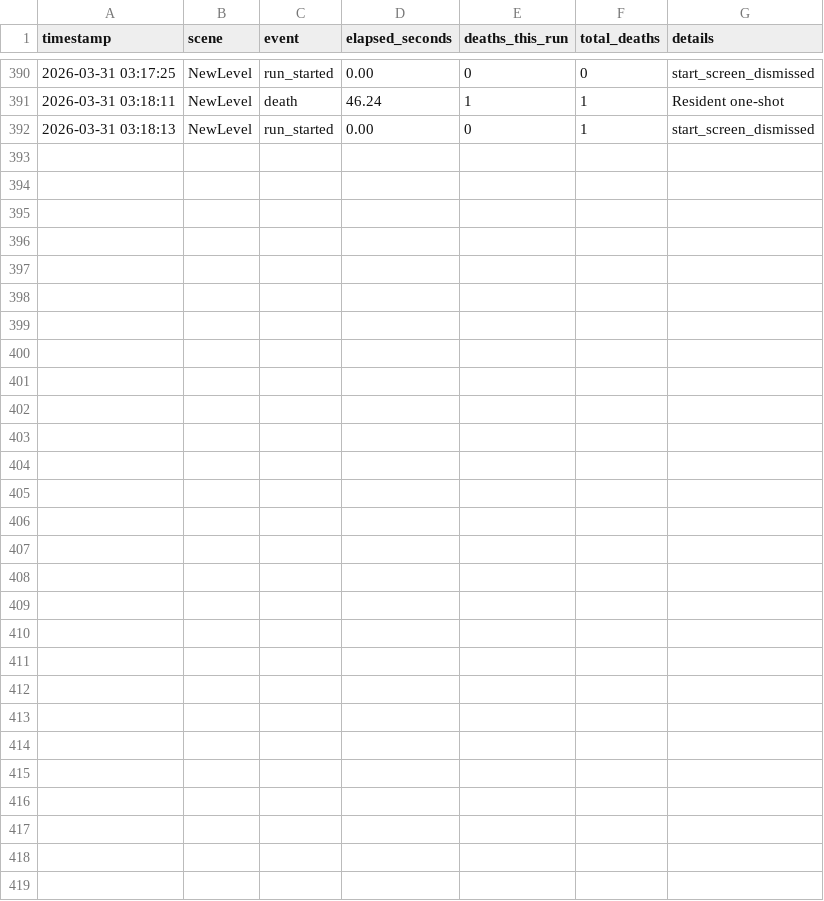
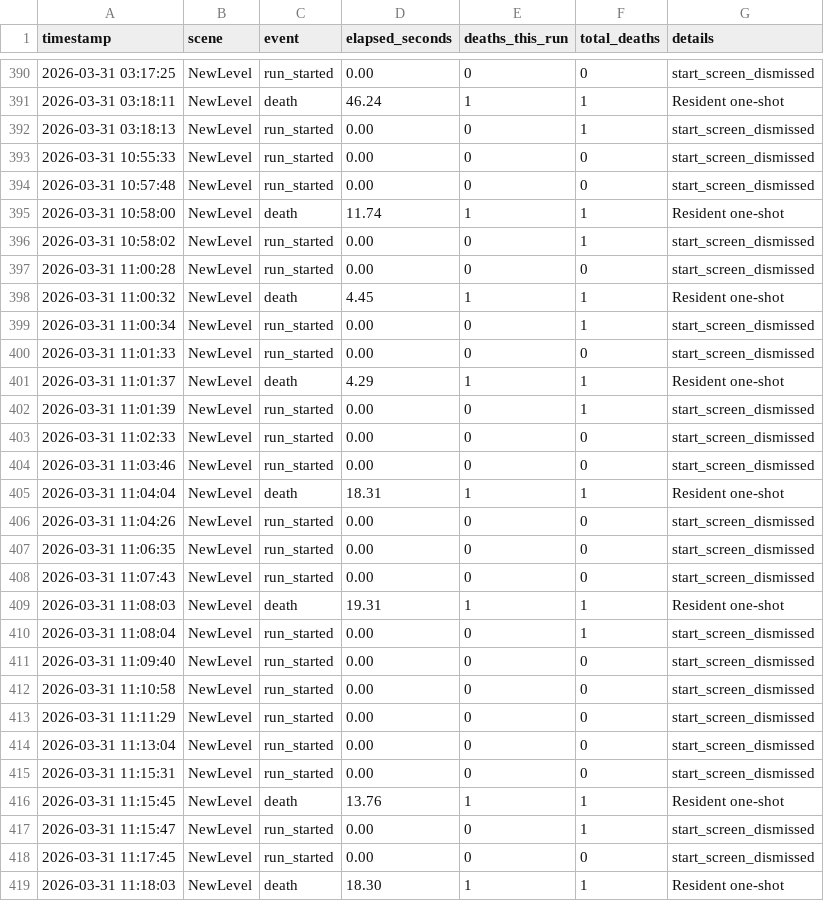
Before and after one commit to sushildalavi/Evil-Resident, a CSV file: Assets/Sushil/Analytics/ResidentAnalytics.csv, drawn as a sheet; only a part is shown, gaps mark what is left out.

```diff
--- a/Assets/Sushil/Analytics/ResidentAnalytics.csv
+++ b/Assets/Sushil/Analytics/ResidentAnalytics.csv
@@ -392 +392,28 @@ timestamp,scene,event,elapsed_seconds,deaths_this_run,total_deaths,details
 "2026-03-31 03:18:13","NewLevel","run_started",0.00,0,1,"start_screen_dismissed"
+"2026-03-31 10:55:33","NewLevel","run_started",0.00,0,0,"start_screen_dismissed"
+"2026-03-31 10:57:48","NewLevel","run_started",0.00,0,0,"start_screen_dismissed"
+"2026-03-31 10:58:00","NewLevel","death",11.74,1,1,"Resident one-shot"
+"2026-03-31 10:58:02","NewLevel","run_started",0.00,0,1,"start_screen_dismissed"
+"2026-03-31 11:00:28","NewLevel","run_started",0.00,0,0,"start_screen_dismissed"
+"2026-03-31 11:00:32","NewLevel","death",4.45,1,1,"Resident one-shot"
+"2026-03-31 11:00:34","NewLevel","run_started",0.00,0,1,"start_screen_dismissed"
+"2026-03-31 11:01:33","NewLevel","run_started",0.00,0,0,"start_screen_dismissed"
+"2026-03-31 11:01:37","NewLevel","death",4.29,1,1,"Resident one-shot"
+"2026-03-31 11:01:39","NewLevel","run_started",0.00,0,1,"start_screen_dismissed"
+"2026-03-31 11:02:33","NewLevel","run_started",0.00,0,0,"start_screen_dismissed"
+"2026-03-31 11:03:46","NewLevel","run_started",0.00,0,0,"start_screen_dismissed"
+"2026-03-31 11:04:04","NewLevel","death",18.31,1,1,"Resident one-shot"
+"2026-03-31 11:04:26","NewLevel","run_started",0.00,0,0,"start_screen_dismissed"
+"2026-03-31 11:06:35","NewLevel","run_started",0.00,0,0,"start_screen_dismissed"
+"2026-03-31 11:07:43","NewLevel","run_started",0.00,0,0,"start_screen_dismissed"
+"2026-03-31 11:08:03","NewLevel","death",19.31,1,1,"Resident one-shot"
+"2026-03-31 11:08:04","NewLevel","run_started",0.00,0,1,"start_screen_dismissed"
+"2026-03-31 11:09:40","NewLevel","run_started",0.00,0,0,"start_screen_dismissed"
+"2026-03-31 11:10:58","NewLevel","run_started",0.00,0,0,"start_screen_dismissed"
+"2026-03-31 11:11:29","NewLevel","run_started",0.00,0,0,"start_screen_dismissed"
+"2026-03-31 11:13:04","NewLevel","run_started",0.00,0,0,"start_screen_dismissed"
+"2026-03-31 11:15:31","NewLevel","run_started",0.00,0,0,"start_screen_dismissed"
+"2026-03-31 11:15:45","NewLevel","death",13.76,1,1,"Resident one-shot"
+"2026-03-31 11:15:47","NewLevel","run_started",0.00,0,1,"start_screen_dismissed"
+"2026-03-31 11:17:45","NewLevel","run_started",0.00,0,0,"start_screen_dismissed"
+"2026-03-31 11:18:03","NewLevel","death",18.30,1,1,"Resident one-shot"
```
Also changed, not shown: 1 other file.
